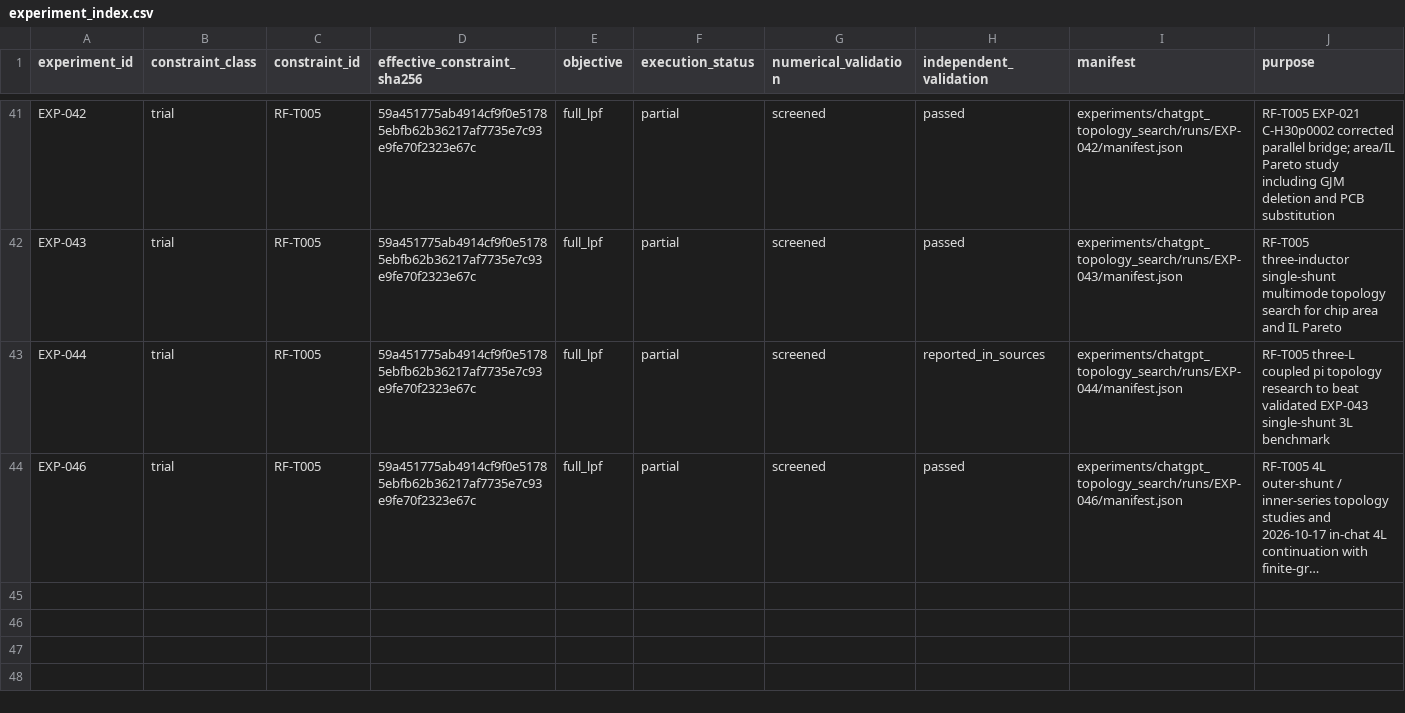
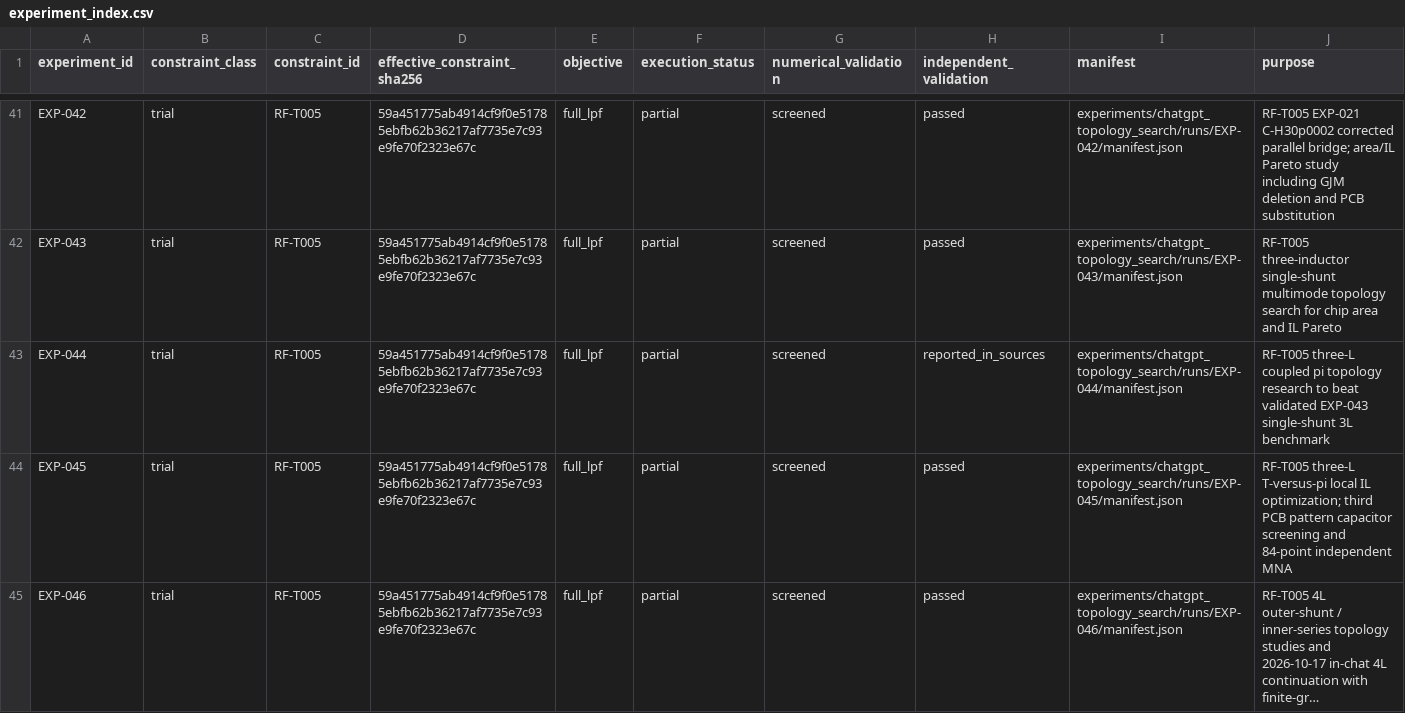
Before and after one commit to MasayaTakagi/reconfigurable-rf-lpf-research, a CSV file: data/experiment_index.csv, drawn as a sheet; only a part is shown, gaps mark what is left out; long unchanged cells end in …; the diff names each change by its address in the sheet, - before the commit and + after, or states it on an @@ line.

Commit message:
EXP-045: archive Phase 2 RF-T005 3L loss research and independent finite-grid checks
Merge reviewed PR #65 after Phase 2 regression PASS; keep trial results separate from RF-F003 and independent offline Python verifier unexecuted.

```diff
--- a/data/experiment_index.csv
+++ b/data/experiment_index.csv
+row 44: EXP-045 | trial | RF-T005 | 59a451775ab4914cf9f0e51785ebfb62b36217af7735e7c93e9fe70f2323e67c | full_lpf | partial | screened | passed | experiments/chatgpt_topology_search/runs/EXP-045/manifest.json | RF-T005 three-L T-versus-pi local IL optimization; third PCB pattern capacitor screening and 84-point independent MNA
```
Also changed, not shown: data/experiment_evidence_inventory.csv, 20 other files.
